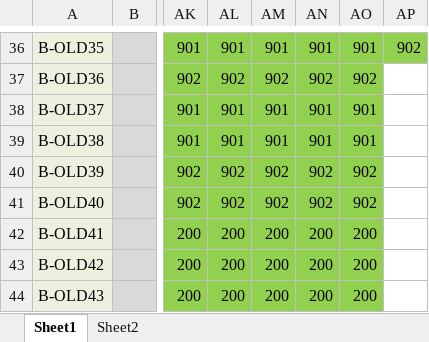
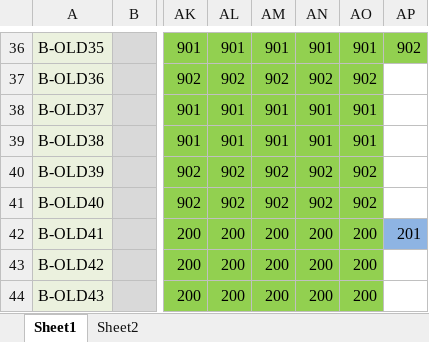
Before and after one commit to DHU-A501/Li-ion-Battery-Data, an Excel workbook: 多次循环电池数据整理.xlsx, sheet Sheet1, drawn as a sheet; only a part is shown, gaps mark what is left out; values as stored, in another font and other column widths than the file's, no borders; the diff names each change by its address in the sheet, - before the commit and + after, or states it on an @@ line.

```diff
--- a/多次循环电池数据整理.xlsx (sheet Sheet1)
+++ b/多次循环电池数据整理.xlsx (sheet Sheet1)
-AP42: (empty)
+AP42: 201
-AP42 fill: none
+AP42 fill: #8EB4E3
```
